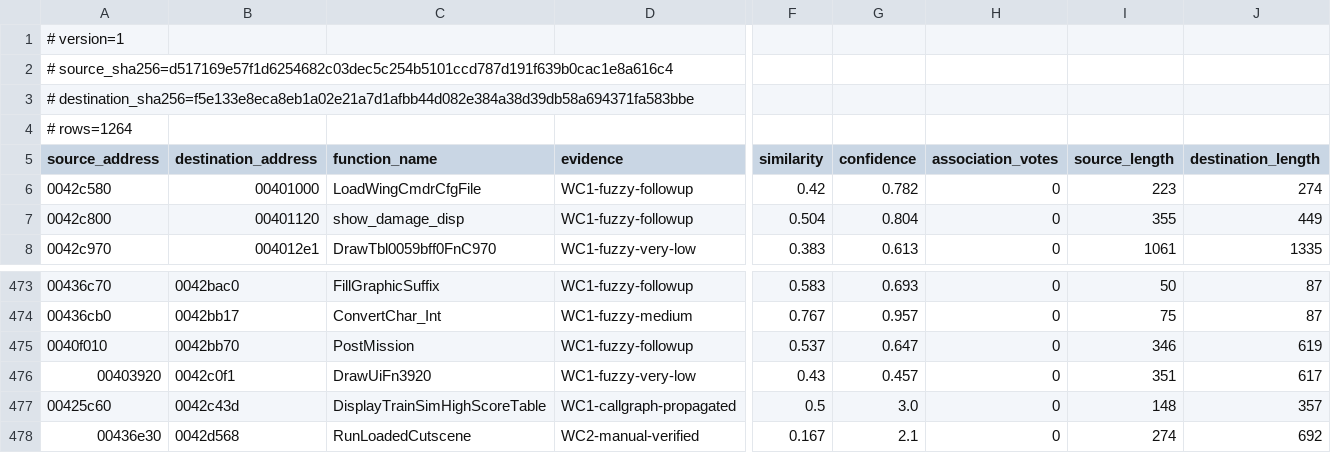
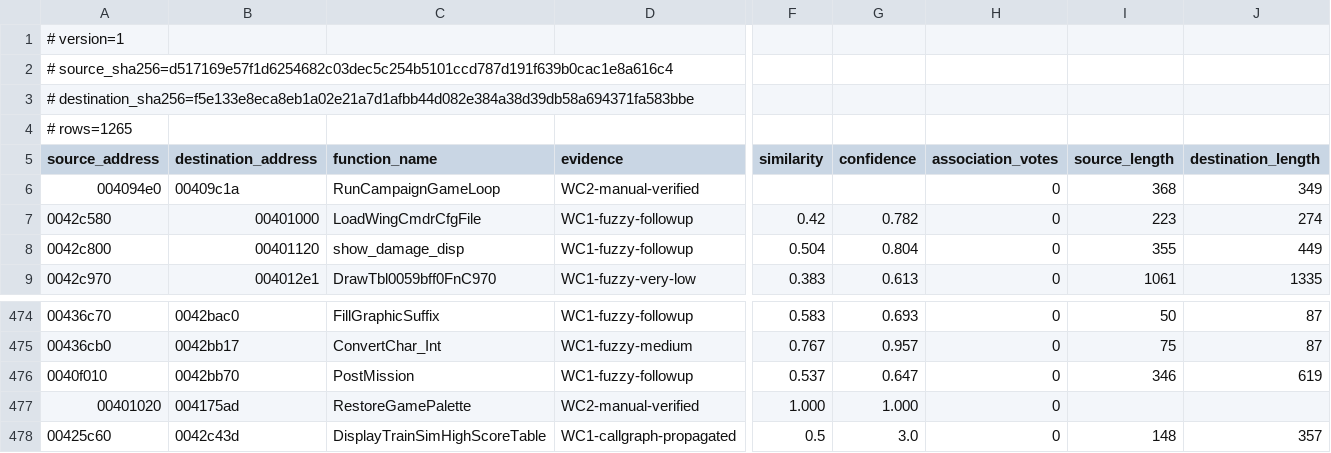
Before and after one commit to neuromancer/wc2-re, a TSV file: ghidra_scripts/wc1_wc2_name_map.tsv, drawn as a sheet; only a part is shown, gaps mark what is left out; the shorter side is filled out with more unchanged rows; removed rows and columns are numbered as before the commit, all else as after; rows hold the shown columns only; the diff names each change by its address in the sheet, - before the commit and + after, or states it on an @@ line.

```diff
--- a/ghidra_scripts/wc1_wc2_name_map.tsv
+++ b/ghidra_scripts/wc1_wc2_name_map.tsv
-A4 (source_address): # rows=1264
+A4 (source_address): # rows=1265
+row 6: 004094e0 | 00409c1a | RunCampaignGameLoop | WC2-manual-verified |  |  | 0 | 368 | 349
-row 476: 00403920 | 0042c0f1 | DrawUiFn3920 | WC1-fuzzy-very-low | 0.43 | 0.457 | 0 | 351 | 617
+row 477: 00401020 | 004175ad | RestoreGamePalette | WC2-manual-verified | 1.000 | 1.000 | 0
```
Also changed, not shown: reports/wc2-address-remap.tsv, 21 other files.
